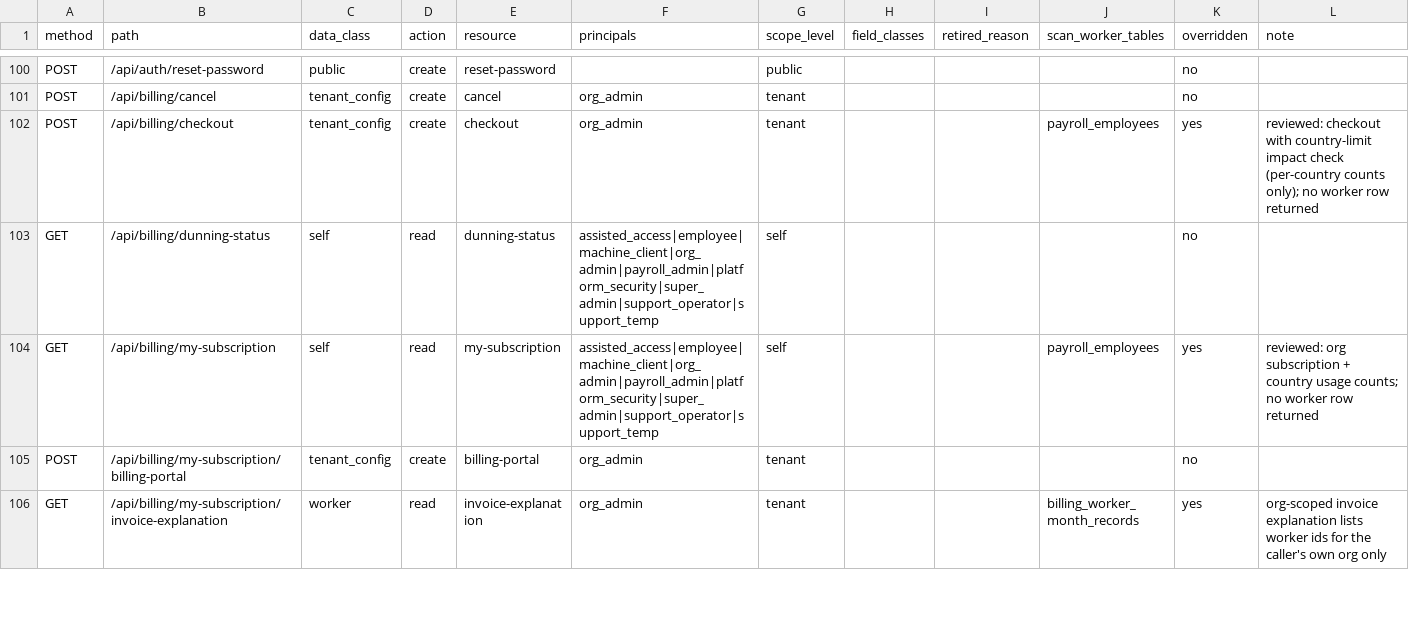
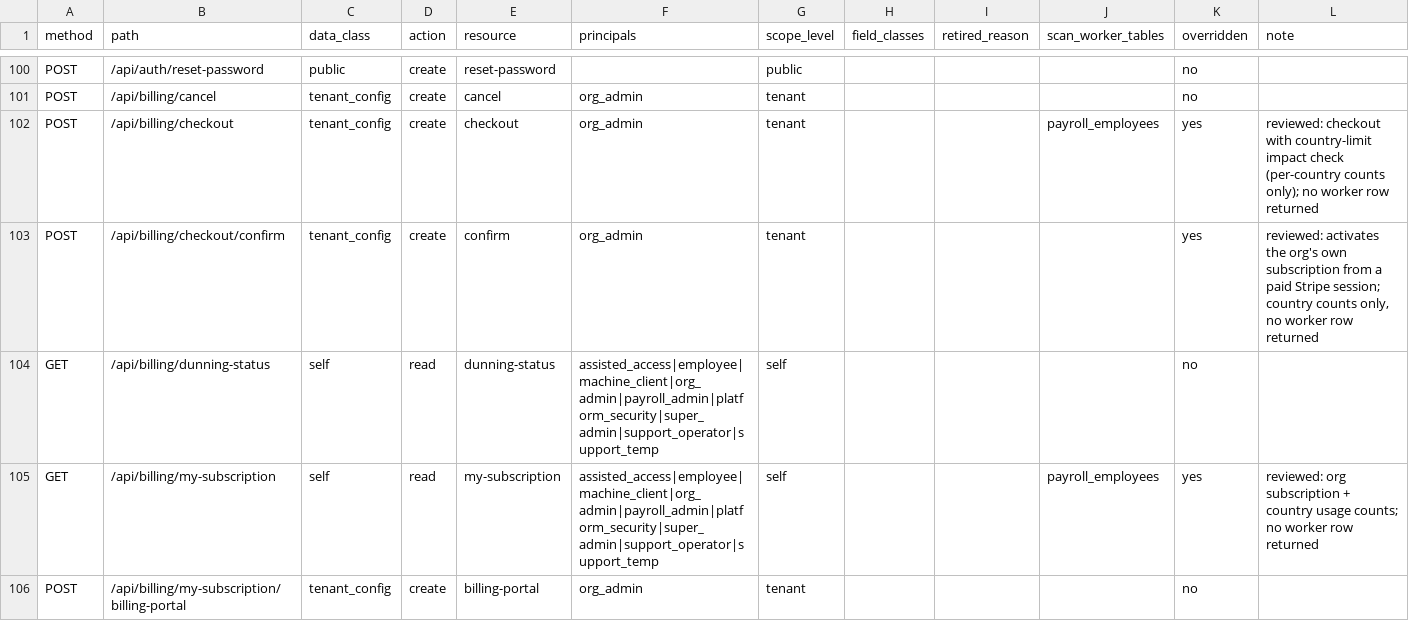
Before and after one commit to ZoikoGroup/zoiko-payroll-platform, a CSV file: docs/privacy/route_policy_inventory.csv, drawn as a sheet; only a part is shown, gaps mark what is left out; the shorter side is filled out with more unchanged rows; the diff names each change by its address in the sheet, - before the commit and + after, or states it on an @@ line.

```diff
--- a/docs/privacy/route_policy_inventory.csv
+++ b/docs/privacy/route_policy_inventory.csv
+row 103: POST | /api/billing/checkout/confirm | tenant_config | create | confirm | org_admin | tenant |  |  |  | yes | reviewed: activates the org's own subscription from a paid Stripe session; country counts only, no worker row returned
```
Also changed, not shown: 7 other files.
